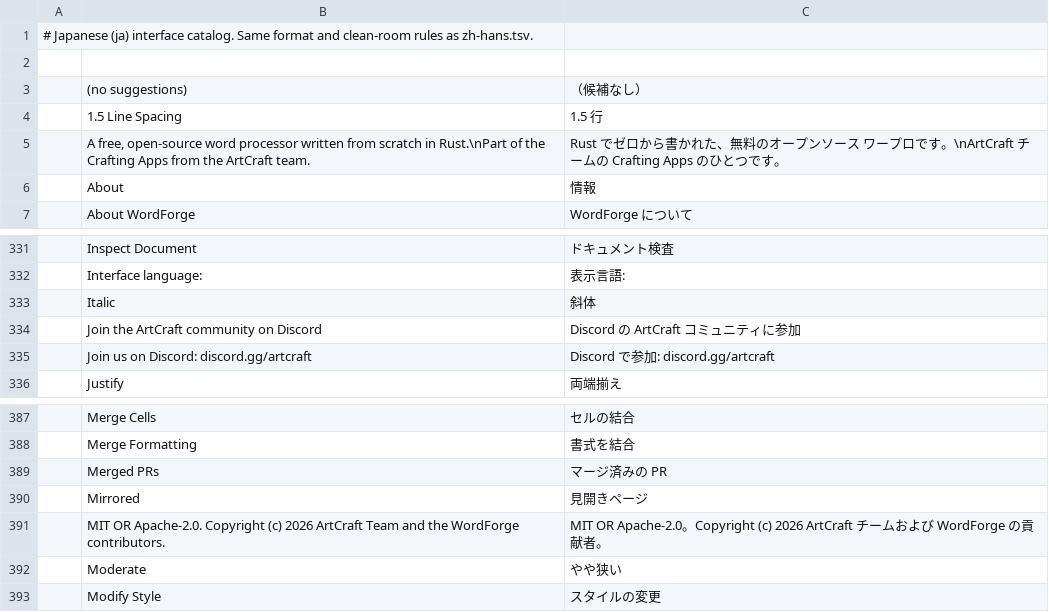
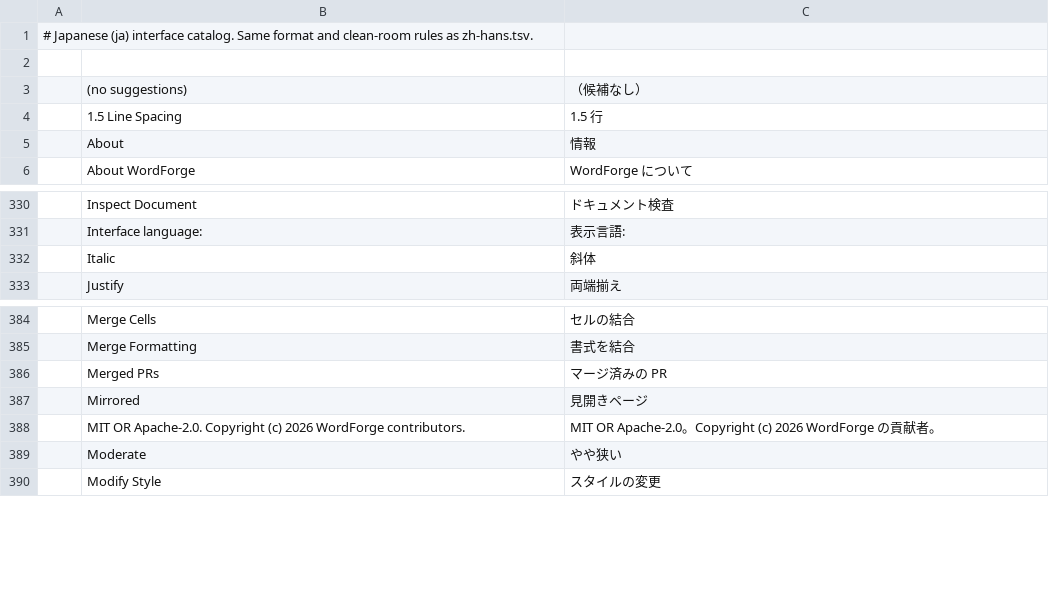
Before and after one commit to tonmoy-y/WordForge, a TSV file: crates/ui-egui/src/i18n/ja.tsv, drawn as a sheet; only a part is shown, gaps mark what is left out.

Commit message:
feat: release WordForge 2.0.0 with high-fidelity Word for Mac interface and updated showcase gallery

```diff
--- a/crates/ui-egui/src/i18n/ja.tsv
+++ b/crates/ui-egui/src/i18n/ja.tsv
@@ -4,3 +4,2 @@
 	1.5 Line Spacing	1.5 行
-	A free, open-source word processor written from scratch in Rust.\nPart of the Crafting Apps from the ArtCraft team.	Rust でゼロから書かれた、無料のオープンソース ワープロです。\nArtCraft チームの Crafting Apps のひとつです。
 	About	情報
@@ -333,4 +332,2 @@
 	Italic	斜体
-	Join the ArtCraft community on Discord	Discord の ArtCraft コミュニティに参加
-	Join us on Discord: discord.gg/artcraft	Discord で参加: discord.gg/artcraft
 	Justify	両端揃え
@@ -390,3 +387,3 @@
 	Mirrored	見開きページ
-	MIT OR Apache-2.0. Copyright (c) 2026 ArtCraft Team and the WordForge contributors.	MIT OR Apache-2.0。Copyright (c) 2026 ArtCraft チームおよび WordForge の貢献者。
+	MIT OR Apache-2.0. Copyright (c) 2026 WordForge contributors.	MIT OR Apache-2.0。Copyright (c) 2026 WordForge の貢献者。
 	Moderate	やや狭い
```
Also changed, not shown: crates/ui-egui/src/i18n/zh-hans.tsv, crates/ui-egui/src/i18n/zh-hant.tsv, 38 other files.
